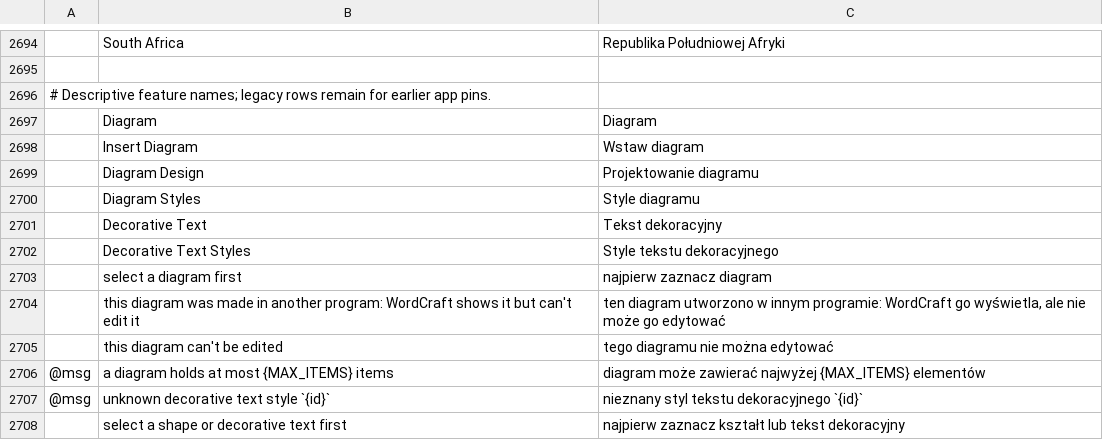
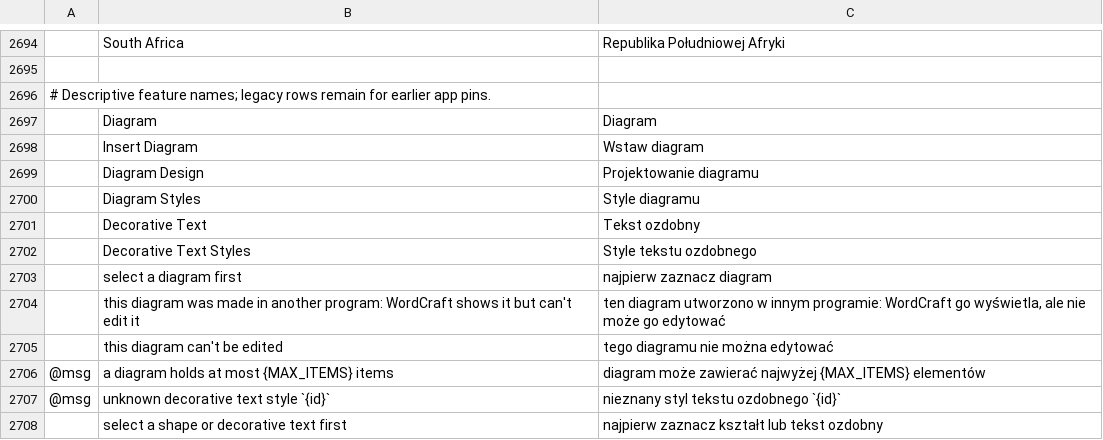
Before and after one commit to FredApps/craft-i18n, a TSV file: locales/pl/wordcraft.tsv, drawn as a sheet; only a part is shown, gaps mark what is left out; the diff names each change by its address in the sheet, - before the commit and + after, or states it on an @@ line.

```diff
--- a/locales/pl/wordcraft.tsv
+++ b/locales/pl/wordcraft.tsv
-C2701: Tekst dekoracyjny
+C2701: Tekst ozdobny
-C2702: Style tekstu dekoracyjnego
+C2702: Style tekstu ozdobnego
-C2707: nieznany styl tekstu dekoracyjnego `{id}`
+C2707: nieznany styl tekstu ozdobnego `{id}`
-C2708: najpierw zaznacz kształt lub tekst dekoracyjny
+C2708: najpierw zaznacz kształt lub tekst ozdobny
```
Also changed, not shown: locales/uk/wordcraft.tsv, locales/zh-hans/wordcraft.tsv, 3 other files.
